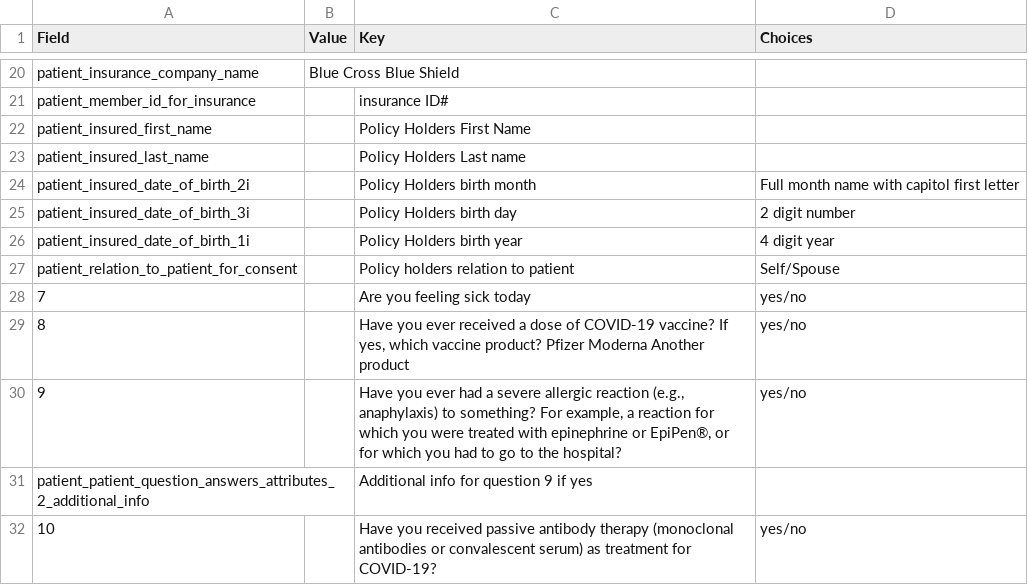
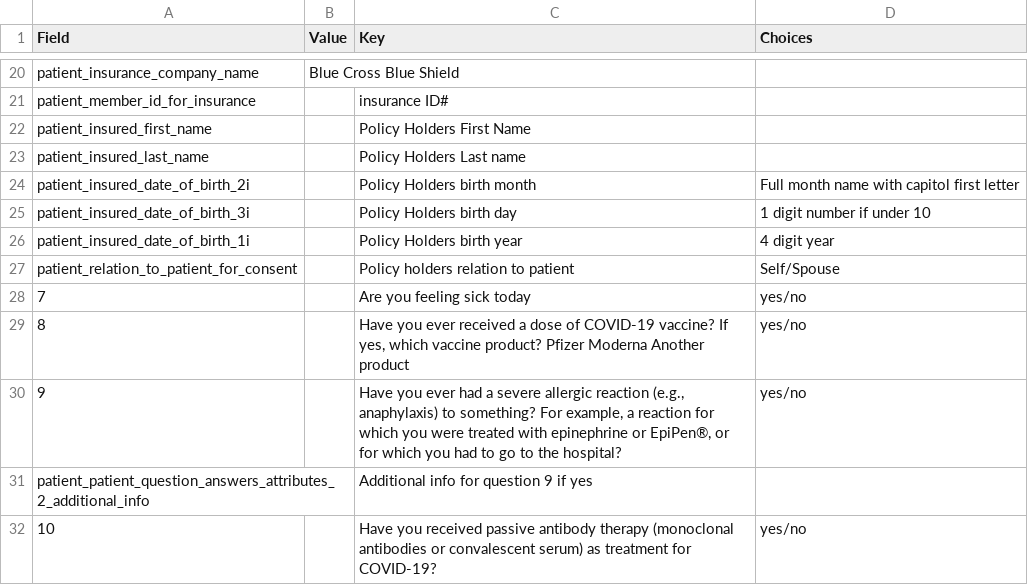
Before and after one commit to Roco-scientist/vaccine_appt, a CSV file: vaccine_info.csv, drawn as a sheet; only a part is shown, gaps mark what is left out.

Commit message:
update on the digits

```diff
--- a/vaccine_info.csv
+++ b/vaccine_info.csv
@@ -24,3 +24,3 @@ patient_insured_last_name,,Policy Holders Last name,
 patient_insured_date_of_birth_2i,,Policy Holders birth month,Full month name with capitol first letter
-patient_insured_date_of_birth_3i,,Policy Holders birth day,2 digit number
+patient_insured_date_of_birth_3i,,Policy Holders birth day,1 digit number if under 10
 patient_insured_date_of_birth_1i,,Policy Holders birth year,4 digit year
```
